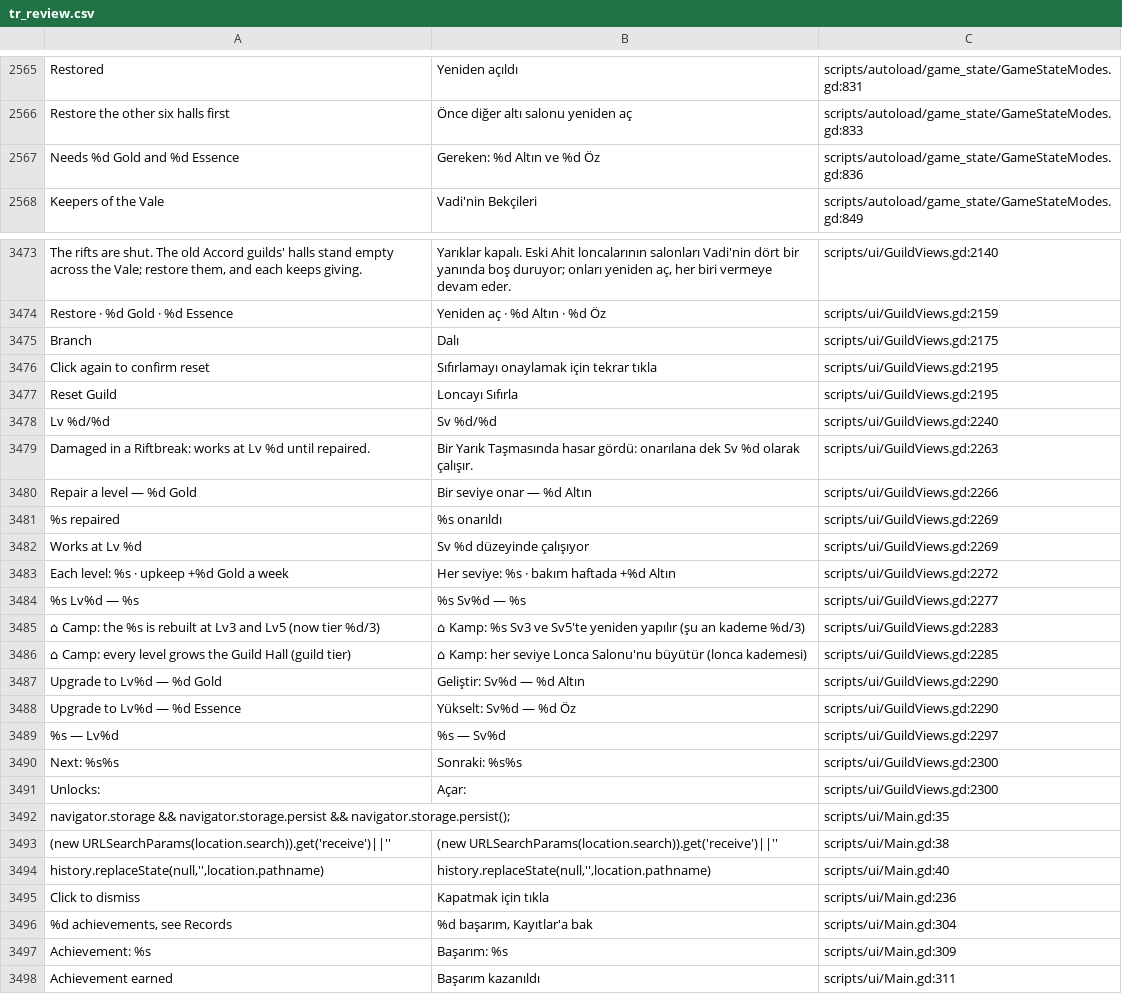
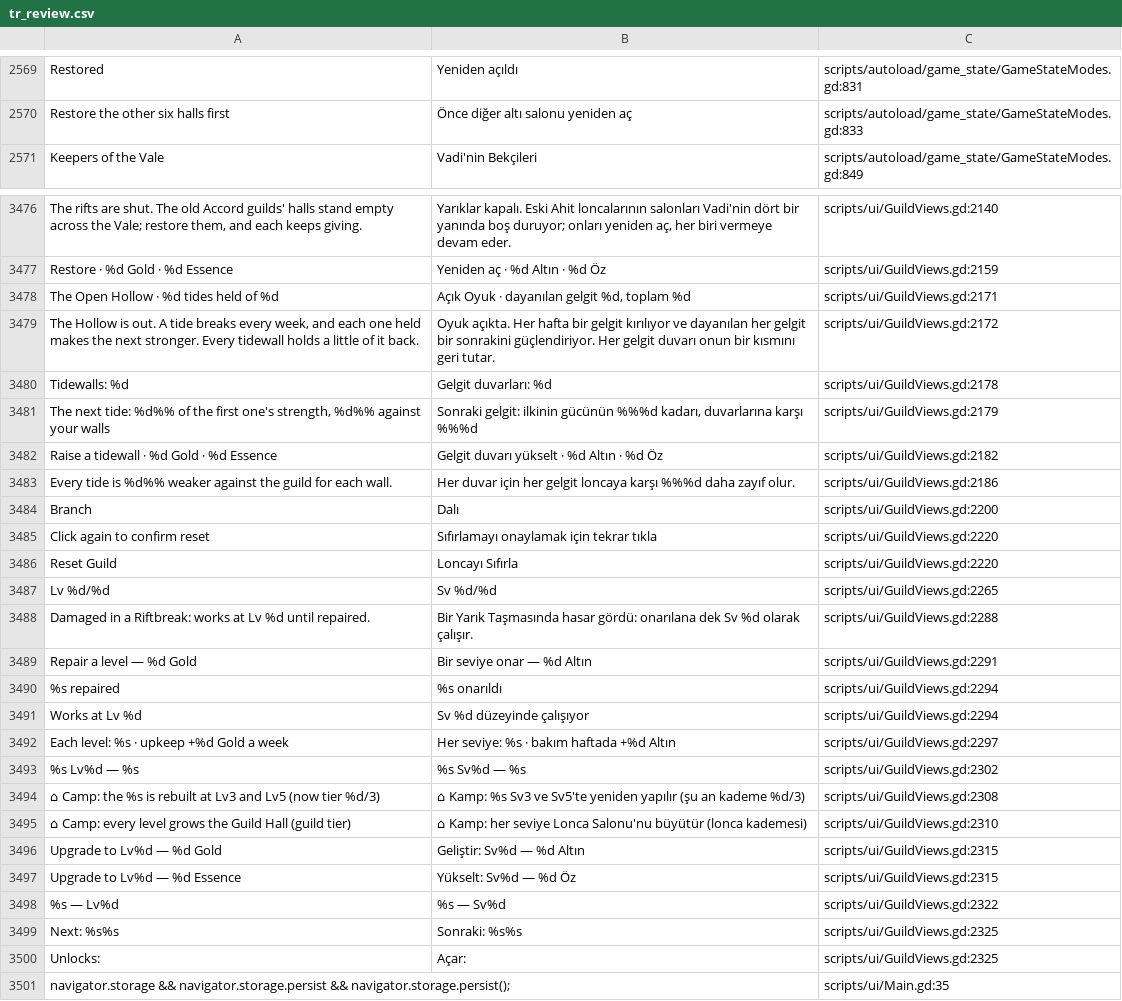
Before and after one commit to lexingel/godot-guilds-system, a CSV file: docs/translation/tr_review.csv, drawn as a sheet; only a part is shown, gaps mark what is left out; the shorter side is filled out with more unchanged rows; removed rows and columns are numbered as before the commit, all else as after; the diff covers the shown part only; the diff names each change by its address in the sheet, - before the commit and + after, or states it on an @@ line.

```diff
--- a/docs/translation/tr_review.csv
+++ b/docs/translation/tr_review.csv
-row 2567: Needs %d Gold and %d Essence | Gereken: %d Altın ve %d Öz | scripts/autoload/game_state/GameStateModes.gd:836
+row 3478: The Open Hollow · %d tides held of %d | Açık Oyuk · dayanılan gelgit %d, toplam %d | scripts/ui/GuildViews.gd:2171
+row 3479: The Hollow is out. A tide breaks every week, and each one held makes the next stronger. Every tidewall holds a little of it back. | Oyuk açıkta. Her hafta bir gelgit kırılıyor ve dayanılan her gelgit bir sonrakini güçlendiriyor. Her gelgit duvarı onun bir kısmını geri tutar. | scripts/ui/GuildViews.gd:2172
+row 3480: Tidewalls: %d | Gelgit duvarları: %d | scripts/ui/GuildViews.gd:2178
+row 3481: The next tide: %d%% of the first one's strength, %d%% against your walls | Sonraki gelgit: ilkinin gücünün %%%d kadarı, duvarlarına karşı %%%d | scripts/ui/GuildViews.gd:2179
+row 3482: Raise a tidewall · %d Gold · %d Essence | Gelgit duvarı yükselt · %d Altın · %d Öz | scripts/ui/GuildViews.gd:2182
+row 3483: Every tide is %d%% weaker against the guild for each wall. | Her duvar için her gelgit loncaya karşı %%%d daha zayıf olur. | scripts/ui/GuildViews.gd:2186
-C3484: scripts/ui/GuildViews.gd:2175
+C3484: scripts/ui/GuildViews.gd:2200
-C3485:C3486: scripts/ui/GuildViews.gd:2195
+C3485:C3486: scripts/ui/GuildViews.gd:2220
-C3487: scripts/ui/GuildViews.gd:2240
+C3487: scripts/ui/GuildViews.gd:2265
-C3488: scripts/ui/GuildViews.gd:2263
+C3488: scripts/ui/GuildViews.gd:2288
-C3489: scripts/ui/GuildViews.gd:2266
+C3489: scripts/ui/GuildViews.gd:2291
-C3490:C3491: scripts/ui/GuildViews.gd:2269
+C3490:C3491: scripts/ui/GuildViews.gd:2294
-C3492: scripts/ui/GuildViews.gd:2272
+C3492: scripts/ui/GuildViews.gd:2297
-C3493: scripts/ui/GuildViews.gd:2277
+C3493: scripts/ui/GuildViews.gd:2302
-C3494: scripts/ui/GuildViews.gd:2283
+C3494: scripts/ui/GuildViews.gd:2308
-C3495: scripts/ui/GuildViews.gd:2285
+C3495: scripts/ui/GuildViews.gd:2310
-C3496:C3497: scripts/ui/GuildViews.gd:2290
+C3496:C3497: scripts/ui/GuildViews.gd:2315
-C3498: scripts/ui/GuildViews.gd:2297
+C3498: scripts/ui/GuildViews.gd:2322
-C3499:C3500: scripts/ui/GuildViews.gd:2300
+C3499:C3500: scripts/ui/GuildViews.gd:2325
```
Also changed, not shown: 4 added rows and 105 edited cells elsewhere in this file, 10 other files.
